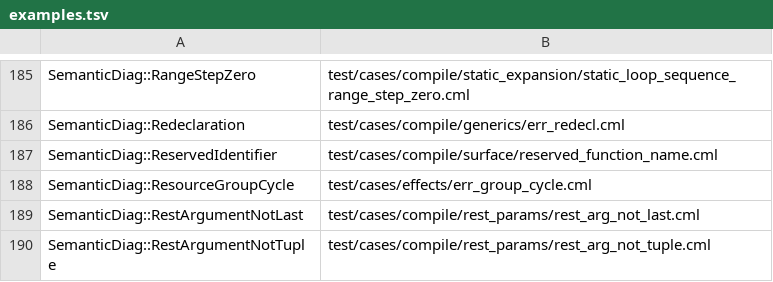
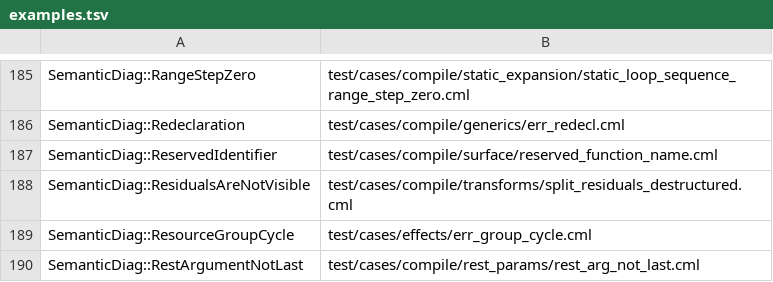
Before and after one commit to OpenCML/Camel, a TSV file: diagnostics/examples.tsv, drawn as a sheet; only a part is shown, gaps mark what is left out; the shorter side is filled out with more unchanged rows; the diff names each change by its address in the sheet, - before the commit and + after, or states it on an @@ line.

```diff
--- a/diagnostics/examples.tsv
+++ b/diagnostics/examples.tsv
+row 188: SemanticDiag::ResidualsAreNotVisible | test/cases/compile/transforms/split_residuals_destructured.cml
```
Also changed, not shown: diagnostics/registry.tsv, 13 other files.
